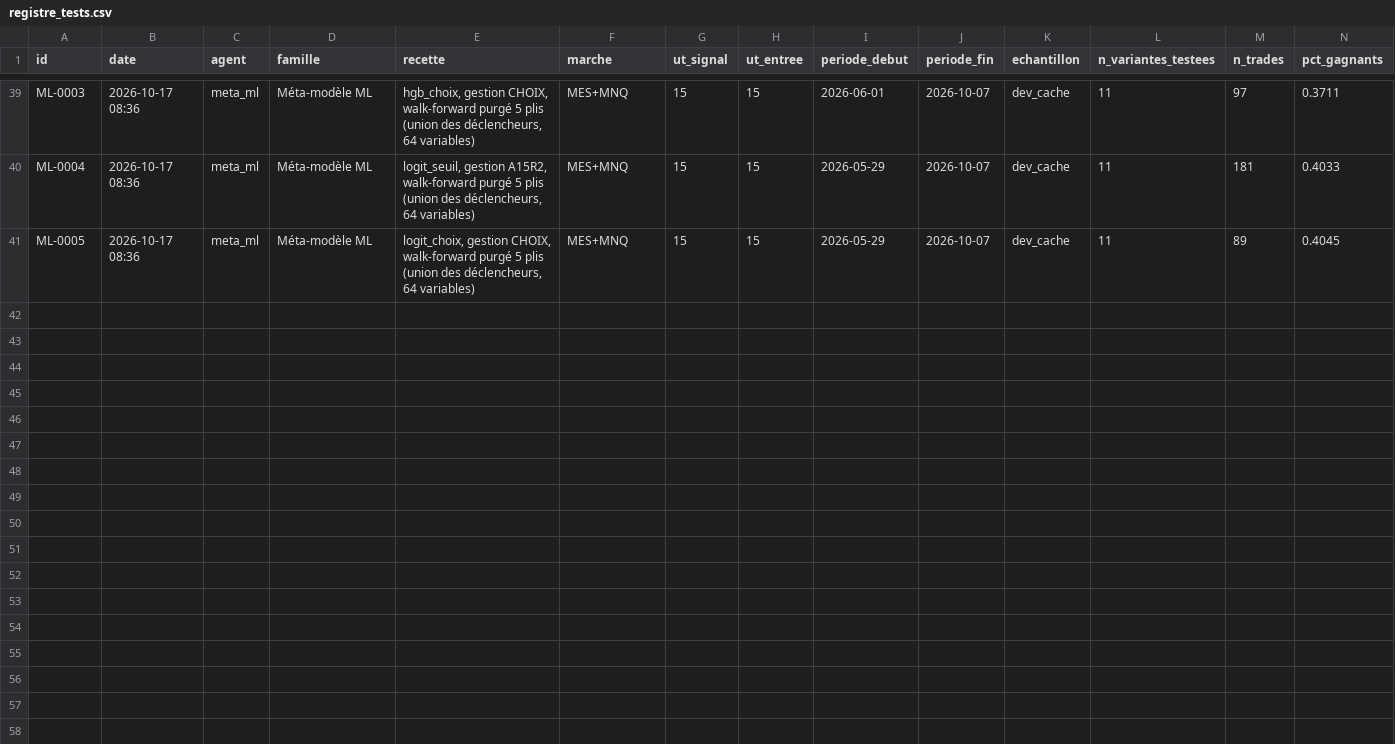
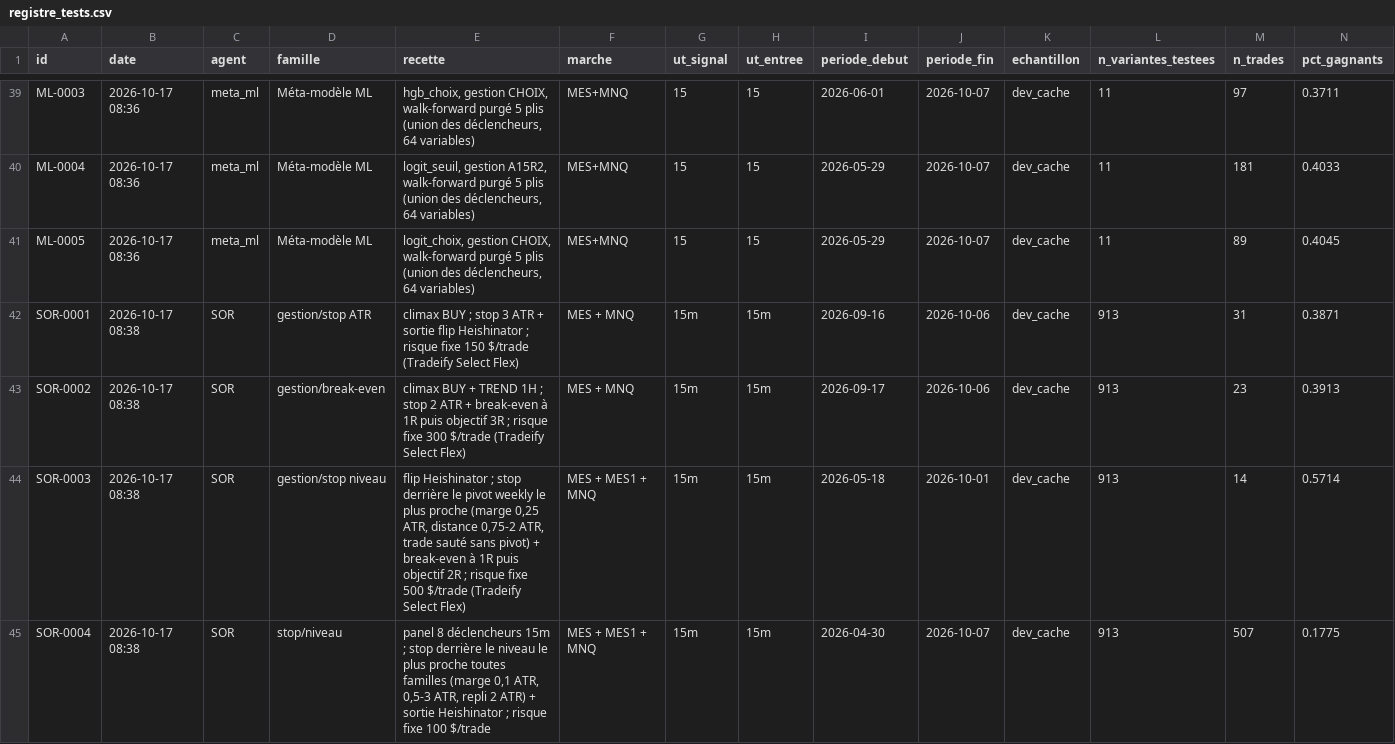
Before and after one commit to whoiamidontknow/on-va-se-le-tenter, a CSV file: Strat-Botting/registre/registre_tests.csv, drawn as a sheet; only a part is shown, gaps mark what is left out; rows hold the shown columns only; the diff names each change by its address in the sheet, - before the commit and + after, or states it on an @@ line.

```diff
--- a/Strat-Botting/registre/registre_tests.csv
+++ b/Strat-Botting/registre/registre_tests.csv
+row 42: SOR-0001 | 2026-10-17 08:38 | SOR | gestion/stop ATR | climax BUY ; stop 3 ATR + sortie flip Heishinator ; risque fixe 150 $/trade (Tradeify Select Flex) | MES + MNQ | 15m | 15m | 2026-09-16 | 2026-10-06 | dev_cache | 913 | 31 | 0.3871
+row 43: SOR-0002 | 2026-10-17 08:38 | SOR | gestion/break-even | climax BUY + TREND 1H ; stop 2 ATR + break-even à 1R puis objectif 3R ; risque fixe 300 $/trade (Tradeify Select Flex) | MES + MNQ | 15m | 15m | 2026-09-17 | 2026-10-06 | dev_cache | 913 | 23 | 0.3913
+row 44: SOR-0003 | 2026-10-17 08:38 | SOR | gestion/stop niveau | flip Heishinator ; stop derrière le pivot weekly le plus proche (marge 0,25 ATR, distance 0,75-2 ATR, trade sauté sans pivot) + break-even à 1R puis objectif 2R ; risque fixe 500 $/trade (Tradeify Select Flex) | MES + MES1 + MNQ | 15m | 15m | 2026-05-18 | 2026-10-01 | dev_cache | 913 | 14 | 0.5714
+row 45: SOR-0004 | 2026-10-17 08:38 | SOR | stop/niveau | panel 8 déclencheurs 15m ; stop derrière le niveau le plus proche toutes familles (marge 0,1 ATR, 0,5-3 ATR, repli 2 ATR) + sortie Heishinator ; risque fixe 100 $/trade | MES + MES1 + MNQ | 15m | 15m | 2026-04-30 | 2026-10-07 | dev_cache | 913 | 507 | 0.1775
```
Also changed, not shown: 21 other files.
